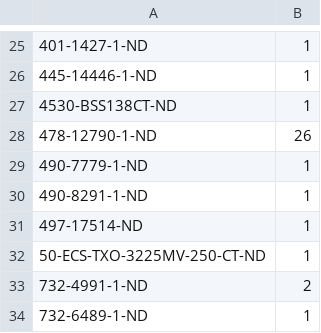
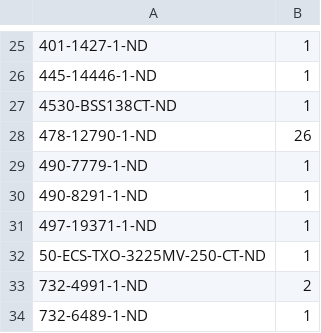
Before and after one commit to shufps/qaxe, a CSV file: bom/digikey.csv, drawn as a sheet; only a part is shown, gaps mark what is left out.

```diff
--- a/bom/digikey.csv
+++ b/bom/digikey.csv
@@ -30,3 +30,3 @@
 490-8291-1-ND	1
-497-17514-ND	1
+497-19371-1-ND	1
 50-ECS-TXO-3225MV-250-CT-ND	1
```
Also changed, not shown: 1 other file.
